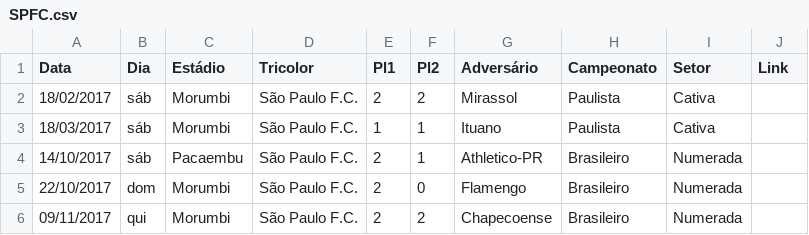
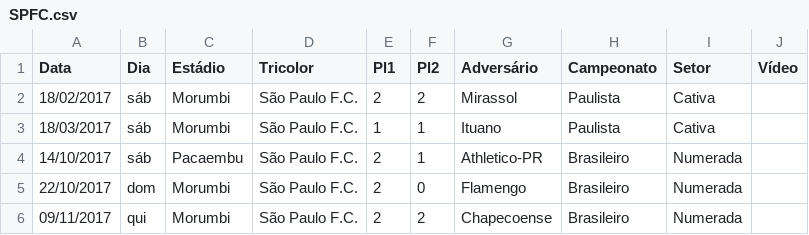
Before and after one commit to renatosts/SPFC, a CSV file: CSV/SPFC.csv, drawn as a sheet; only a part is shown.

Commit message:
Processamento 12/08/2023

```diff
--- a/CSV/SPFC.csv
+++ b/CSV/SPFC.csv
@@ -1,2 +1,2 @@
-Data;Dia;Estádio;Tricolor;Pl1;Pl2;Adversário;Campeonato;Setor;Link
+Data;Dia;Estádio;Tricolor;Pl1;Pl2;Adversário;Campeonato;Setor;Vídeo
 18/02/2017;sáb;Morumbi;São Paulo F.C.;2;2;Mirassol;Paulista;Cativa;
```
